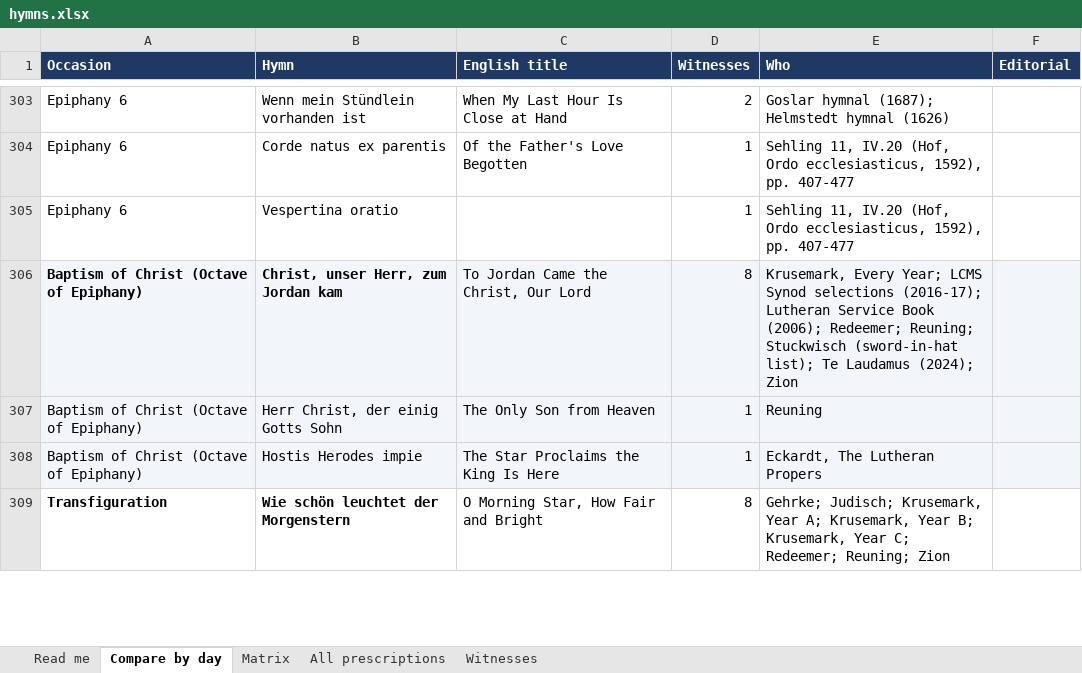
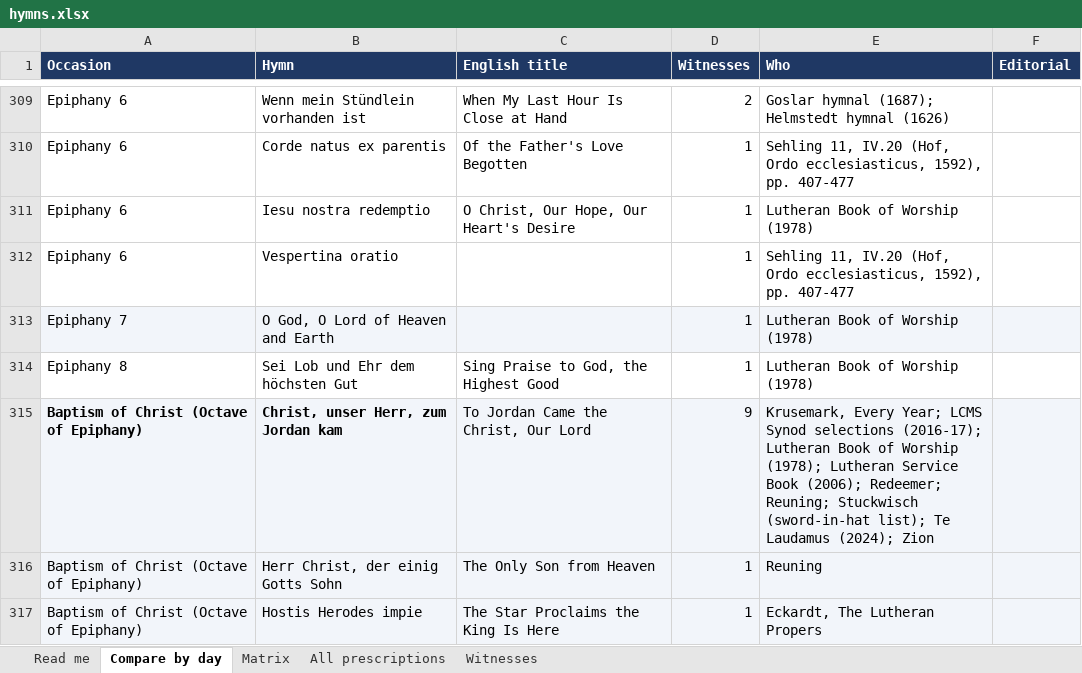
Before and after one commit to sethkasten/sehling-corpus, an Excel workbook: hymns.xlsx, sheet Compare by day, drawn as a sheet; only a part is shown, gaps mark what is left out; the shorter side is filled out with more unchanged rows; values as stored, in another font and other column widths than the file's, no borders; addresses are those after the commit; the diff covers the shown part only; the diff names each change by its address in the sheet, - before the commit and + after, or states it on an @@ line.

```diff
--- a/hymns.xlsx (sheet Compare by day)
+++ b/hymns.xlsx (sheet Compare by day)
+row 311: Epiphany 6 | Iesu nostra redemptio | O Christ, Our Hope, Our Heart's Desire | 1 | Lutheran Book of Worship (1978)
+row 313: Epiphany 7 | O God, O Lord of Heaven and Earth |  | 1 | Lutheran Book of Worship (1978)
+row 314: Epiphany 8 | Sei Lob und Ehr dem höchsten Gut | Sing Praise to God, the Highest Good | 1 | Lutheran Book of Worship (1978)
-D315 (Witnesses): 8
+D315 (Witnesses): 9
-E315 (Who): …(2016-17); Lutheran Service Book…
+E315 (Who): …(2016-17); Lutheran Book of Worship (1978); Lutheran Service Book…
```
Also changed, not shown: 64 added rows, 10 removed rows and 32 edited cells elsewhere in this sheet, sheet All prescriptions, sheet Matrix, sheet Witnesses, sheet Read me, 9 other files.
